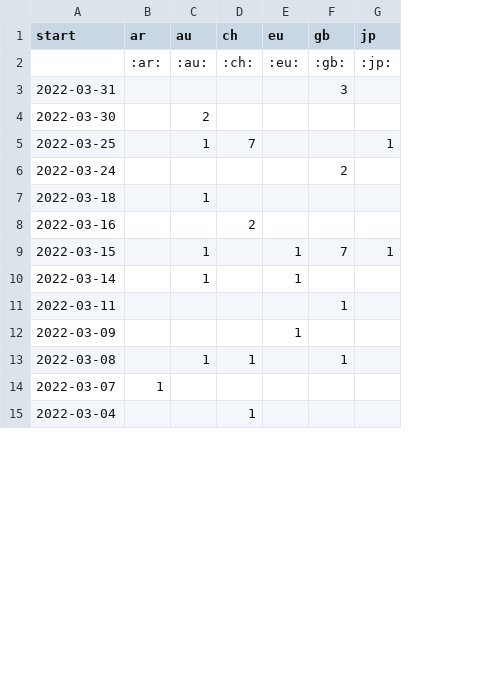
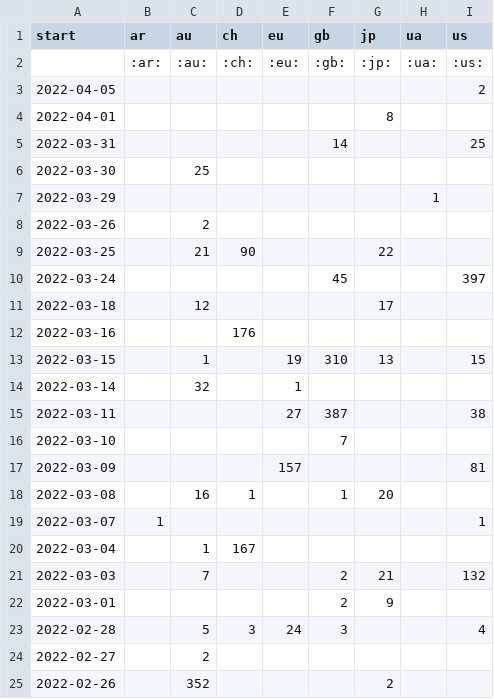
Before and after one commit to correctiv/ru-sanctions-dashboard, a CSV file: src/data/recent_origin_aggregation_table.csv, drawn as a sheet; only a part is shown; addresses are those after the commit; the diff covers the shown part only; the diff names each change by its address in the sheet, - before the commit and + after, or states it on an @@ line.

Commit message:
:robot: automatic data build

```diff
--- a/src/data/recent_origin_aggregation_table.csv
+++ b/src/data/recent_origin_aggregation_table.csv
+column H (ua), row 2: :ua:
+column I (us), row 2: :us:; row 5: 25; rows 10-15: 397 |  |  | 15 |  | 38; rows 17-19: 81 |  | 1
+row 3: 2022-04-05 |  |  |  |  |  |  |  | 2
+row 4: 2022-04-01 |  |  |  |  |  | 8
-F5 (gb): 3
+F5 (gb): 14
-C6 (au): 2
+C6 (au): 25
+row 7: 2022-03-29 |  |  |  |  |  |  | 1
+row 8: 2022-03-26 |  | 2
-C9 (au): 1
+C9 (au): 21
-D9 (ch): 7
+D9 (ch): 90
-G9 (jp): 1
+G9 (jp): 22
-F10 (gb): 2
+F10 (gb): 45
-C11 (au): 1
+C11 (au): 12
-G11 (jp): (empty)
+G11 (jp): 17
-D12 (ch): 2
+D12 (ch): 176
-E13 (eu): 1
+E13 (eu): 19
-F13 (gb): 7
+F13 (gb): 310
-G13 (jp): 1
+G13 (jp): 13
-C14 (au): 1
+C14 (au): 32
-E15 (eu): (empty)
+E15 (eu): 27
-F15 (gb): 1
+F15 (gb): 387
+row 16: 2022-03-10 |  |  |  |  | 7
-E17 (eu): 1
+E17 (eu): 157
-C18 (au): 1
+C18 (au): 16
-G18 (jp): (empty)
+G18 (jp): 20
-C20 (au): (empty)
+C20 (au): 1
-D20 (ch): 1
+D20 (ch): 167
+row 21: 2022-03-03 |  | 7 |  |  | 2 | 21 |  | 132
+row 22: 2022-03-01 |  |  |  |  | 2 | 9
+row 23: 2022-02-28 |  | 5 | 3 | 24 | 3 |  |  | 4
+row 24: 2022-02-27 |  | 2
+row 25: 2022-02-26 |  | 352 |  |  |  | 2
```
Also changed, not shown: 2 added rows and 5 edited cells elsewhere in this file, src/data/recent_schema_aggregation_de.csv, src/data/recent_schema_aggregation_en.csv, 3 other files.
